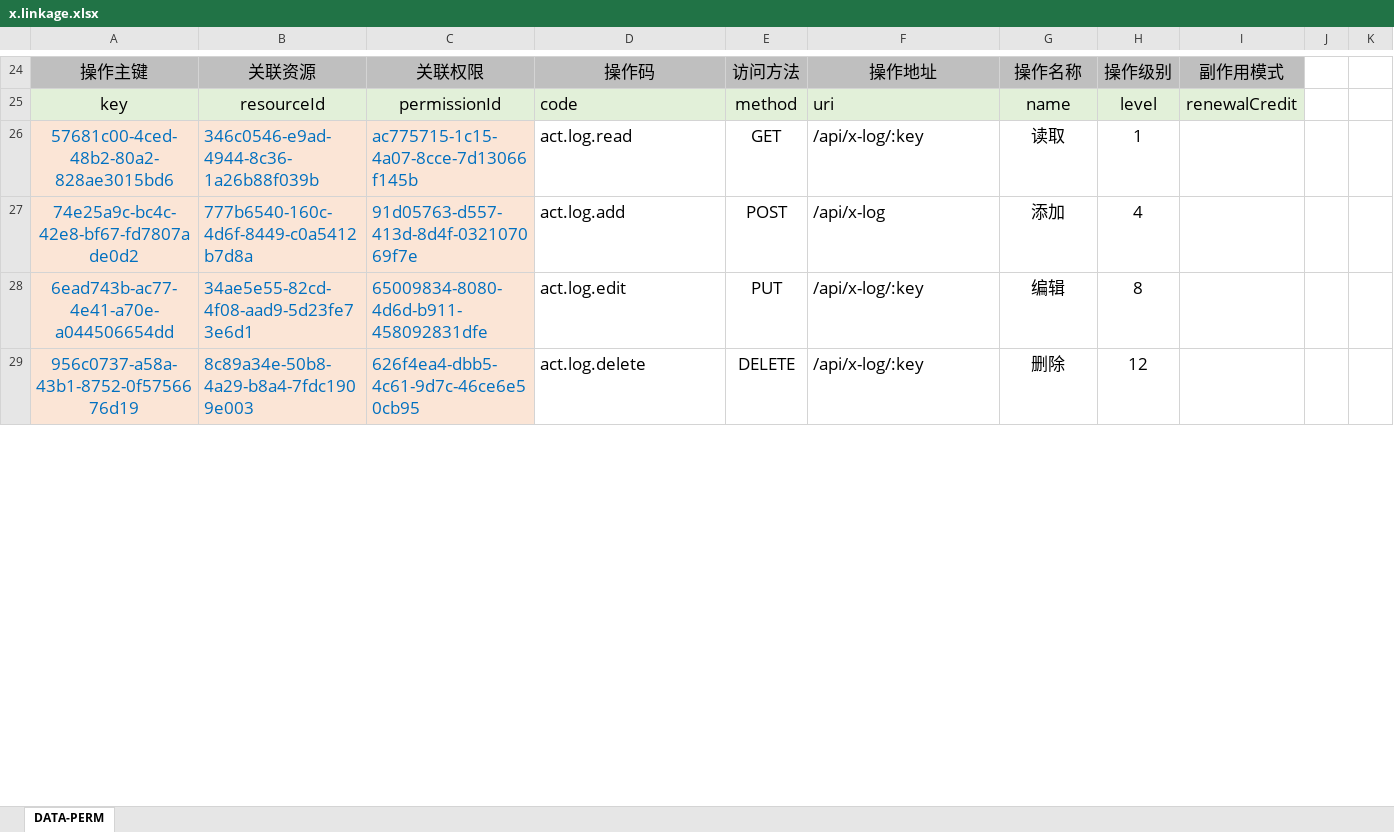
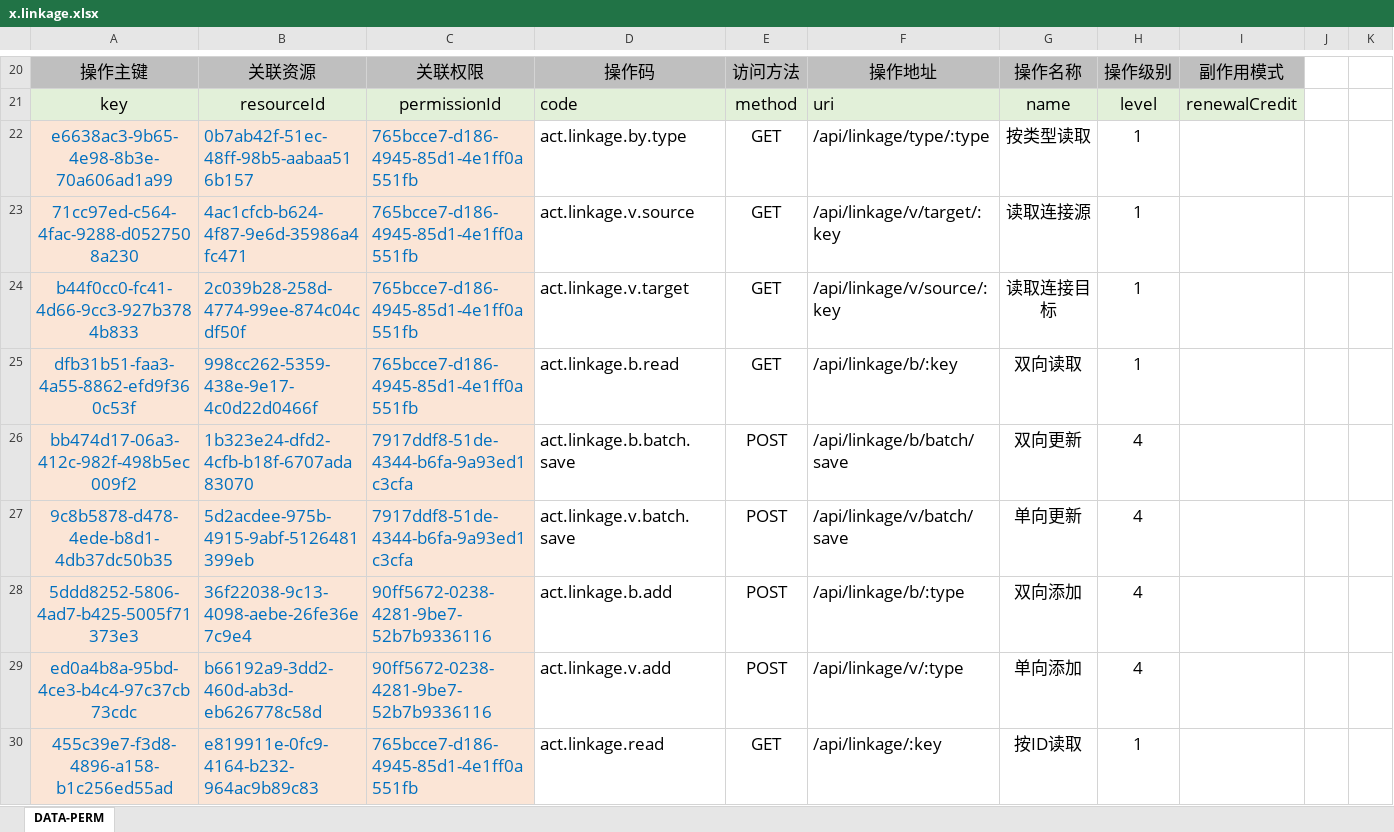
Before and after one commit to silentbalanceyh/vertx-zero, an Excel workbook: vertx-pin/zero-ambient/src/main/resources/plugin/ambient/oob/cab/x.linkage.xlsx, sheet DATA-PERM, drawn as a sheet; only a part is shown, gaps mark what is left out; values as stored, in another font and other column widths than the file's, no borders; removed rows and columns are numbered as before the commit, all else as after; the diff covers the shown part only; the diff names each change by its address in the sheet, - before the commit and + after, or states it on an @@ line.

Commit message:
Linkage

```diff
--- a/vertx-pin/zero-ambient/src/main/resources/plugin/ambient/oob/cab/x.linkage.xlsx (sheet DATA-PERM)
+++ b/vertx-pin/zero-ambient/src/main/resources/plugin/ambient/oob/cab/x.linkage.xlsx (sheet DATA-PERM)
+row 22: e6638ac3-9b65-4e98-8b3e-70a606ad1a99 | 0b7ab42f-51ec-48ff-98b5-aabaa516b157 | 765bcce7-d186-4945-85d1-4e1ff0a551fb | act.linkage.by.type | GET | /api/linkage/type/:type | 按类型读取 | 1
+row 23: 71cc97ed-c564-4fac-9288-d0527508a230 | 4ac1cfcb-b624-4f87-9e6d-35986a4fc471 | 765bcce7-d186-4945-85d1-4e1ff0a551fb | act.linkage.v.source | GET | /api/linkage/v/target/:key | 读取连接源 | 1
+row 24: b44f0cc0-fc41-4d66-9cc3-927b3784b833 | 2c039b28-258d-4774-99ee-874c04cdf50f | 765bcce7-d186-4945-85d1-4e1ff0a551fb | act.linkage.v.target | GET | /api/linkage/v/source/:key | 读取连接目标 | 1
+row 25: dfb31b51-faa3-4a55-8862-efd9f360c53f | 998cc262-5359-438e-9e17-4c0d22d0466f | 765bcce7-d186-4945-85d1-4e1ff0a551fb | act.linkage.b.read | GET | /api/linkage/b/:key | 双向读取 | 1
+row 26: bb474d17-06a3-412c-982f-498b5ec009f2 | 1b323e24-dfd2-4cfb-b18f-6707ada83070 | 7917ddf8-51de-4344-b6fa-9a93ed1c3cfa | act.linkage.b.batch.save | POST | /api/linkage/b/batch/save | 双向更新 | 4
+row 27: 9c8b5878-d478-4ede-b8d1-4db37dc50b35 | 5d2acdee-975b-4915-9abf-5126481399eb | 7917ddf8-51de-4344-b6fa-9a93ed1c3cfa | act.linkage.v.batch.save | POST | /api/linkage/v/batch/save | 单向更新 | 4
+row 28: 5ddd8252-5806-4ad7-b425-5005f71373e3 | 36f22038-9c13-4098-aebe-26fe36e7c9e4 | 90ff5672-0238-4281-9be7-52b7b9336116 | act.linkage.b.add | POST | /api/linkage/b/:type | 双向添加 | 4
+row 29: ed0a4b8a-95bd-4ce3-b4c4-97c37cb73cdc | b66192a9-3dd2-460d-ab3d-eb626778c58d | 90ff5672-0238-4281-9be7-52b7b9336116 | act.linkage.v.add | POST | /api/linkage/v/:type | 单向添加 | 4
-A30: 57681c00-4ced-48b2-80a2-828ae3015bd6
+A30: 455c39e7-f3d8-4896-a158-b1c256ed55ad
-B30: 346c0546-e9ad-4944-8c36-1a26b88f039b
+B30: e819911e-0fc9-4164-b232-964ac9b89c83
-C30: ac775715-1c15-4a07-8cce-7d13066f145b
+C30: 765bcce7-d186-4945-85d1-4e1ff0a551fb
-D30: act.log.read
+D30: act.linkage.read
-F30: /api/x-log/:key
+F30: /api/linkage/:key
-G30: 读取
+G30: 按ID读取
-row 27: 74e25a9c-bc4c-42e8-bf67-fd7807ade0d2 | 777b6540-160c-4d6f-8449-c0a5412b7d8a | 91d05763-d557-413d-8d4f-032107069f7e | act.log.add | POST | /api/x-log | 添加 | 4
-row 28: 6ead743b-ac77-4e41-a70e-a044506654dd | 34ae5e55-82cd-4f08-aad9-5d23fe73e6d1 | 65009834-8080-4d6d-b911-458092831dfe | act.log.edit | PUT | /api/x-log/:key | 编辑 | 8
-row 29: 956c0737-a58a-43b1-8752-0f5756676d19 | 8c89a34e-50b8-4a29-b8a4-7fdc1909e003 | 626f4ea4-dbb5-4c61-9d7c-46ce6e50cb95 | act.log.delete | DELETE | /api/x-log/:key | 删除 | 12
```
Also changed, not shown: 15 added rows, 34 removed rows and 15 edited cells elsewhere in this sheet, 3 other files.
